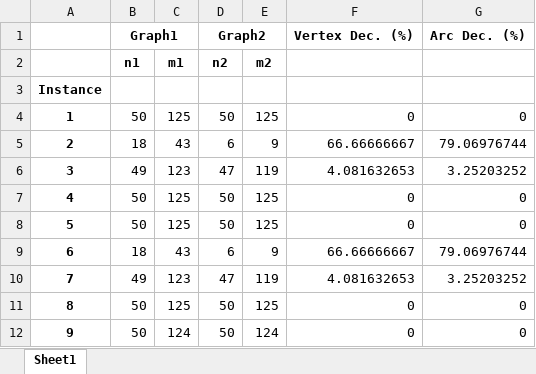
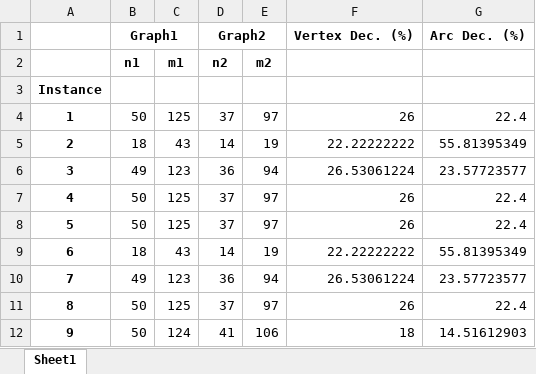
Before and after one commit to IgorLucindo/Steiner-Tree-Problem-STPRBH, an Excel workbook: application/results/preprocess/results.xlsx, sheet Sheet1, drawn as a sheet; only a part is shown; values as stored, in another font and other column widths than the file's, no borders; the diff covers the shown part only; the diff names each change by its address in the sheet, - before the commit and + after, or states it on an @@ line.

Commit message:
better preprocess

```diff
--- a/application/results/preprocess/results.xlsx (sheet Sheet1)
+++ b/application/results/preprocess/results.xlsx (sheet Sheet1)
-D4: 50
+D4: 37
-E4: 125
+E4: 97
-F4: 0
+F4: 26
-G4: 0
+G4: 22.4
-D5: 6
+D5: 14
-E5: 9
+E5: 19
-F5: 66.66666667
+F5: 22.22222222
-G5: 79.06976744
+G5: 55.81395349
-D6: 47
+D6: 36
-E6: 119
+E6: 94
-F6: 4.081632653
+F6: 26.53061224
-G6: 3.25203252
+G6: 23.57723577
-D7:D8: 50
+D7:D8: 37
-E7:E8: 125
+E7:E8: 97
-F7:F8: 0
+F7:F8: 26
-G7:G8: 0
+G7:G8: 22.4
-D9: 6
+D9: 14
-E9: 9
+E9: 19
-F9: 66.66666667
+F9: 22.22222222
-G9: 79.06976744
+G9: 55.81395349
-D10: 47
+D10: 36
-E10: 119
+E10: 94
-F10: 4.081632653
+F10: 26.53061224
-G10: 3.25203252
+G10: 23.57723577
-D11: 50
+D11: 37
-E11: 125
+E11: 97
-F11: 0
+F11: 26
-G11: 0
+G11: 22.4
-D12: 50
+D12: 41
-E12: 124
+E12: 106
-F12: 0
+F12: 18
-G12: 0
+G12: 14.51612903
```
Also changed, not shown: 1100 edited cells elsewhere in this sheet, 5 other files.
